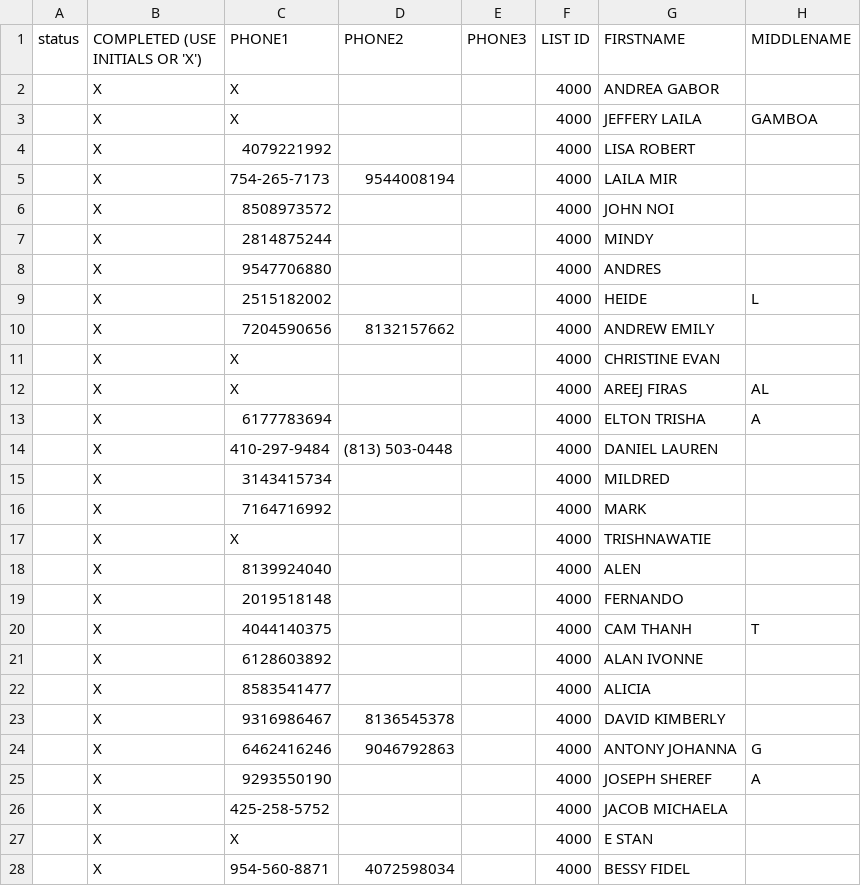
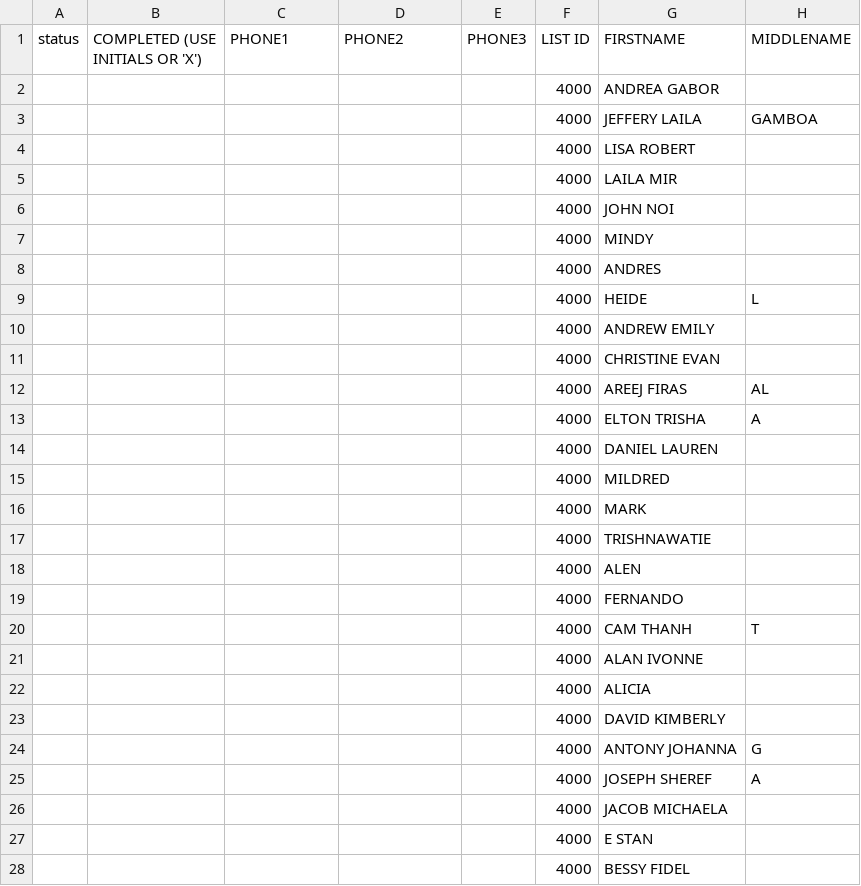
Before and after one commit to ohadfarkash/endato-address-match-routine, a TSV file: samples/full.tsv, drawn as a sheet; only a part is shown; the diff covers the shown part only; the diff names each change by its address in the sheet, - before the commit and + after, or states it on an @@ line.

```diff
--- a/samples/full.tsv
+++ b/samples/full.tsv
-B2:B28 (COMPLETED (USE INITIALS OR 'X')): X
+B2:B28 (COMPLETED (USE INITIALS OR 'X')): (empty)
-C2:C3 (PHONE1): X
+C2:C3 (PHONE1): (empty)
-C4 (PHONE1): 4079221992
+C4 (PHONE1): (empty)
-C5 (PHONE1): 754-265-7173
+C5 (PHONE1): (empty)
-D5 (PHONE2): 9544008194
+D5 (PHONE2): (empty)
-C6 (PHONE1): 8508973572
+C6 (PHONE1): (empty)
-C7 (PHONE1): 2814875244
+C7 (PHONE1): (empty)
-C8 (PHONE1): 9547706880
+C8 (PHONE1): (empty)
-C9 (PHONE1): 2515182002
+C9 (PHONE1): (empty)
-C10 (PHONE1): 7204590656
+C10 (PHONE1): (empty)
-D10 (PHONE2): 8132157662
+D10 (PHONE2): (empty)
-C11:C12 (PHONE1): X
+C11:C12 (PHONE1): (empty)
-C13 (PHONE1): 6177783694
+C13 (PHONE1): (empty)
-C14 (PHONE1): 410-297-9484
+C14 (PHONE1): (empty)
-D14 (PHONE2): (813) 503-0448
+D14 (PHONE2): (empty)
-C15 (PHONE1): 3143415734
+C15 (PHONE1): (empty)
-C16 (PHONE1): 7164716992
+C16 (PHONE1): (empty)
-C17 (PHONE1): X
+C17 (PHONE1): (empty)
-C18 (PHONE1): 8139924040
+C18 (PHONE1): (empty)
-C19 (PHONE1): 2019518148
+C19 (PHONE1): (empty)
-C20 (PHONE1): 4044140375
+C20 (PHONE1): (empty)
-C21 (PHONE1): 6128603892
+C21 (PHONE1): (empty)
-C22 (PHONE1): 8583541477
+C22 (PHONE1): (empty)
-C23 (PHONE1): 9316986467
+C23 (PHONE1): (empty)
-D23 (PHONE2): 8136545378
+D23 (PHONE2): (empty)
-C24 (PHONE1): 6462416246
+C24 (PHONE1): (empty)
-D24 (PHONE2): 9046792863
+D24 (PHONE2): (empty)
-C25 (PHONE1): 9293550190
+C25 (PHONE1): (empty)
-C26 (PHONE1): 425-258-5752
+C26 (PHONE1): (empty)
-C27 (PHONE1): X
+C27 (PHONE1): (empty)
-C28 (PHONE1): 954-560-8871
+C28 (PHONE1): (empty)
-D28 (PHONE2): 4072598034
+D28 (PHONE2): (empty)
```
Also changed, not shown: 71 edited cells elsewhere in this file, 4 other files.
